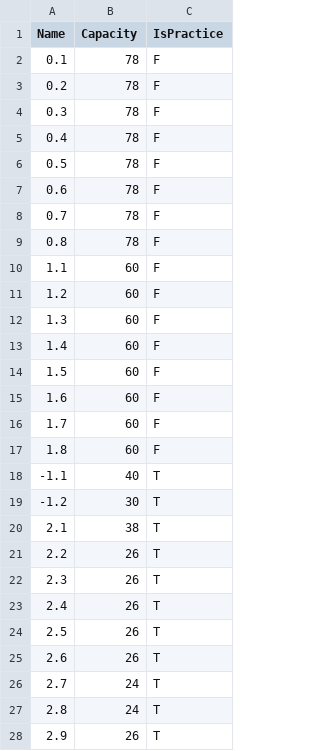
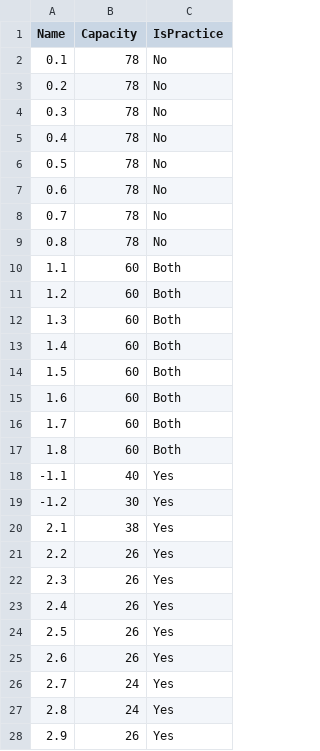
Before and after one commit to BraulioV/TFG, a CSV file: Dataset/classrooms.csv, drawn as a sheet; only a part is shown; the diff covers the shown part only.

```diff
--- a/Dataset/classrooms.csv
+++ b/Dataset/classrooms.csv
@@ -1,28 +1,28 @@
 Name;Capacity;IsPractice
-0.1;78;F
-0.2;78;F
-0.3;78;F
-0.4;78;F
-0.5;78;F
-0.6;78;F
-0.7;78;F
-0.8;78;F
-1.1;60;F
-1.2;60;F
-1.3;60;F
-1.4;60;F
-1.5;60;F
-1.6;60;F
-1.7;60;F
-1.8;60;F
--1.1;40;T
--1.2;30;T
-2.1;38;T
-2.2;26;T
-2.3;26;T
-2.4;26;T
-2.5;26;T
-2.6;26;T
-2.7;24;T
-2.8;24;T
-2.9;26;T
+0.1;78;No
+0.2;78;No
+0.3;78;No
+0.4;78;No
+0.5;78;No
+0.6;78;No
+0.7;78;No
+0.8;78;No
+1.1;60;Both
+1.2;60;Both
+1.3;60;Both
+1.4;60;Both
+1.5;60;Both
+1.6;60;Both
+1.7;60;Both
+1.8;60;Both
+-1.1;40;Yes
+-1.2;30;Yes
+2.1;38;Yes
+2.2;26;Yes
+2.3;26;Yes
+2.4;26;Yes
+2.5;26;Yes
+2.6;26;Yes
+2.7;24;Yes
+2.8;24;Yes
+2.9;26;Yes
```
Also changed, not shown: 12 edited cells elsewhere in this file, 4 other files.
